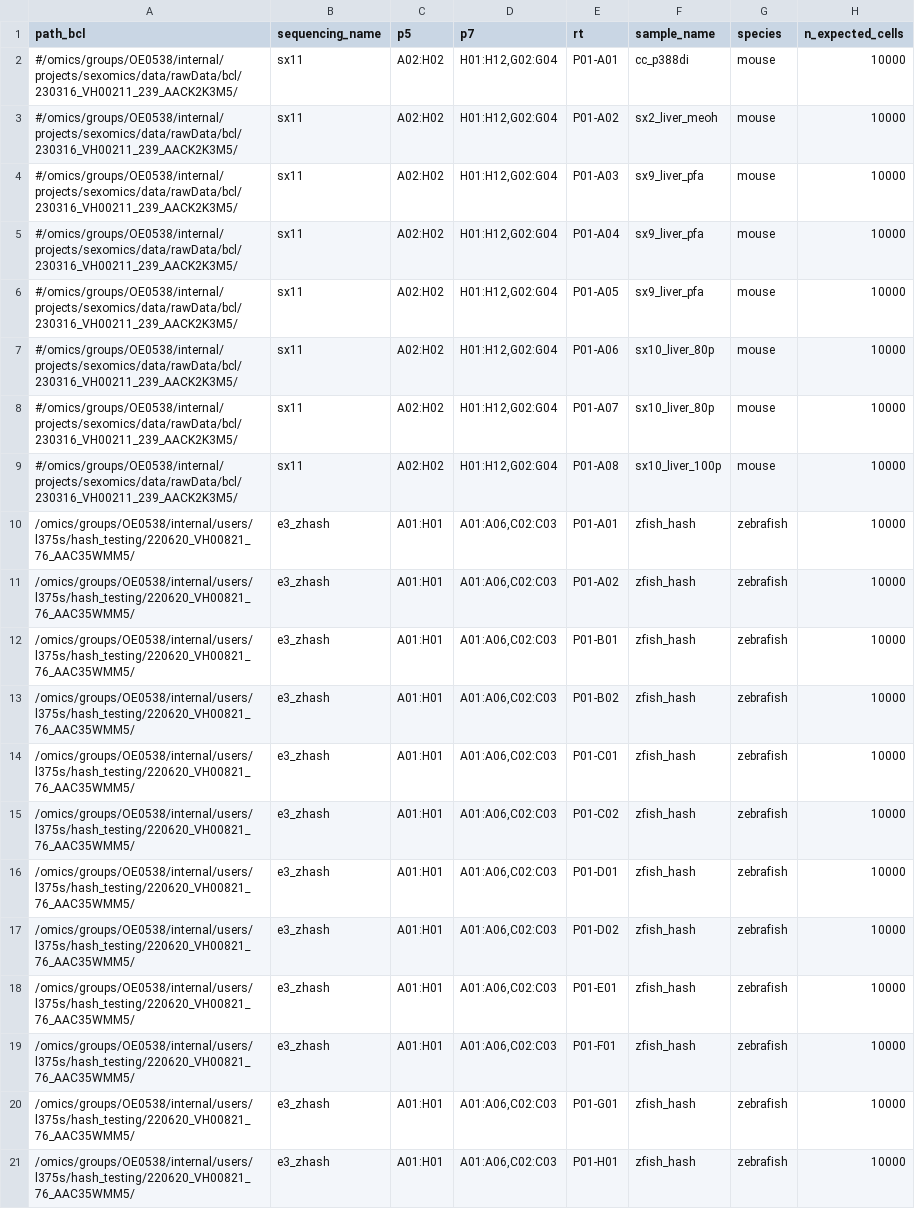
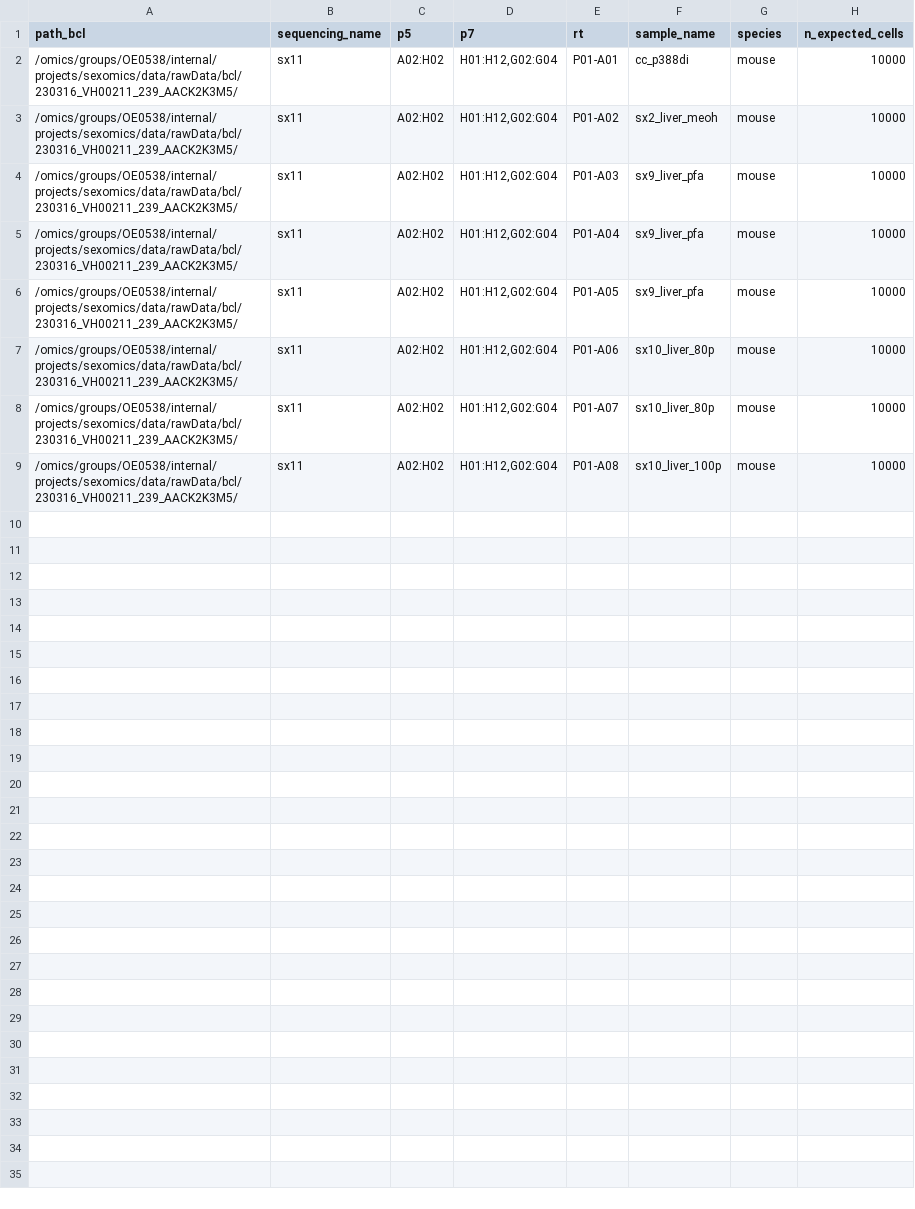
Before and after one commit to odomlab2/sci-rocket, a TSV file: workflow/examples/example_samplesheet.tsv, drawn as a sheet.

```diff
--- a/workflow/examples/example_samplesheet.tsv
+++ b/workflow/examples/example_samplesheet.tsv
@@ -1,21 +1,9 @@
 path_bcl	sequencing_name	p5	p7	rt	sample_name	species	n_expected_cells
-#/omics/groups/OE0538/internal/projects/sexomics/data/rawData/bcl/230316_VH00211_239_AACK2K3M5/	sx11	A02:H02	H01:H12,G02:G04	P01-A01	cc_p388di	mouse	10000
-#/omics/groups/OE0538/internal/projects/sexomics/data/rawData/bcl/230316_VH00211_239_AACK2K3M5/	sx11	A02:H02	H01:H12,G02:G04	P01-A02	sx2_liver_meoh	mouse	10000
-#/omics/groups/OE0538/internal/projects/sexomics/data/rawData/bcl/230316_VH00211_239_AACK2K3M5/	sx11	A02:H02	H01:H12,G02:G04	P01-A03	sx9_liver_pfa	mouse	10000
-#/omics/groups/OE0538/internal/projects/sexomics/data/rawData/bcl/230316_VH00211_239_AACK2K3M5/	sx11	A02:H02	H01:H12,G02:G04	P01-A04	sx9_liver_pfa	mouse	10000
-#/omics/groups/OE0538/internal/projects/sexomics/data/rawData/bcl/230316_VH00211_239_AACK2K3M5/	sx11	A02:H02	H01:H12,G02:G04	P01-A05	sx9_liver_pfa	mouse	10000
-#/omics/groups/OE0538/internal/projects/sexomics/data/rawData/bcl/230316_VH00211_239_AACK2K3M5/	sx11	A02:H02	H01:H12,G02:G04	P01-A06	sx10_liver_80p	mouse	10000
-#/omics/groups/OE0538/internal/projects/sexomics/data/rawData/bcl/230316_VH00211_239_AACK2K3M5/	sx11	A02:H02	H01:H12,G02:G04	P01-A07	sx10_liver_80p	mouse	10000
-#/omics/groups/OE0538/internal/projects/sexomics/data/rawData/bcl/230316_VH00211_239_AACK2K3M5/	sx11	A02:H02	H01:H12,G02:G04	P01-A08	sx10_liver_100p	mouse	10000
-/omics/groups/OE0538/internal/users/l375s/hash_testing/220620_VH00821_76_AAC35WMM5/	e3_zhash	A01:H01	A01:A06,C02:C03	P01-A01	zfish_hash	zebrafish	10000
-/omics/groups/OE0538/internal/users/l375s/hash_testing/220620_VH00821_76_AAC35WMM5/	e3_zhash	A01:H01	A01:A06,C02:C03	P01-A02	zfish_hash	zebrafish	10000
-/omics/groups/OE0538/internal/users/l375s/hash_testing/220620_VH00821_76_AAC35WMM5/	e3_zhash	A01:H01	A01:A06,C02:C03	P01-B01	zfish_hash	zebrafish	10000
-/omics/groups/OE0538/internal/users/l375s/hash_testing/220620_VH00821_76_AAC35WMM5/	e3_zhash	A01:H01	A01:A06,C02:C03	P01-B02	zfish_hash	zebrafish	10000
-/omics/groups/OE0538/internal/users/l375s/hash_testing/220620_VH00821_76_AAC35WMM5/	e3_zhash	A01:H01	A01:A06,C02:C03	P01-C01	zfish_hash	zebrafish	10000
-/omics/groups/OE0538/internal/users/l375s/hash_testing/220620_VH00821_76_AAC35WMM5/	e3_zhash	A01:H01	A01:A06,C02:C03	P01-C02	zfish_hash	zebrafish	10000
-/omics/groups/OE0538/internal/users/l375s/hash_testing/220620_VH00821_76_AAC35WMM5/	e3_zhash	A01:H01	A01:A06,C02:C03	P01-D01	zfish_hash	zebrafish	10000
-/omics/groups/OE0538/internal/users/l375s/hash_testing/220620_VH00821_76_AAC35WMM5/	e3_zhash	A01:H01	A01:A06,C02:C03	P01-D02	zfish_hash	zebrafish	10000
-/omics/groups/OE0538/internal/users/l375s/hash_testing/220620_VH00821_76_AAC35WMM5/	e3_zhash	A01:H01	A01:A06,C02:C03	P01-E01	zfish_hash	zebrafish	10000
-/omics/groups/OE0538/internal/users/l375s/hash_testing/220620_VH00821_76_AAC35WMM5/	e3_zhash	A01:H01	A01:A06,C02:C03	P01-F01	zfish_hash	zebrafish	10000
-/omics/groups/OE0538/internal/users/l375s/hash_testing/220620_VH00821_76_AAC35WMM5/	e3_zhash	A01:H01	A01:A06,C02:C03	P01-G01	zfish_hash	zebrafish	10000
-/omics/groups/OE0538/internal/users/l375s/hash_testing/220620_VH00821_76_AAC35WMM5/	e3_zhash	A01:H01	A01:A06,C02:C03	P01-H01	zfish_hash	zebrafish	10000
+/omics/groups/OE0538/internal/projects/sexomics/data/rawData/bcl/230316_VH00211_239_AACK2K3M5/	sx11	A02:H02	H01:H12,G02:G04	P01-A01	cc_p388di	mouse	10000
+/omics/groups/OE0538/internal/projects/sexomics/data/rawData/bcl/230316_VH00211_239_AACK2K3M5/	sx11	A02:H02	H01:H12,G02:G04	P01-A02	sx2_liver_meoh	mouse	10000
+/omics/groups/OE0538/internal/projects/sexomics/data/rawData/bcl/230316_VH00211_239_AACK2K3M5/	sx11	A02:H02	H01:H12,G02:G04	P01-A03	sx9_liver_pfa	mouse	10000
+/omics/groups/OE0538/internal/projects/sexomics/data/rawData/bcl/230316_VH00211_239_AACK2K3M5/	sx11	A02:H02	H01:H12,G02:G04	P01-A04	sx9_liver_pfa	mouse	10000
+/omics/groups/OE0538/internal/projects/sexomics/data/rawData/bcl/230316_VH00211_239_AACK2K3M5/	sx11	A02:H02	H01:H12,G02:G04	P01-A05	sx9_liver_pfa	mouse	10000
+/omics/groups/OE0538/internal/projects/sexomics/data/rawData/bcl/230316_VH00211_239_AACK2K3M5/	sx11	A02:H02	H01:H12,G02:G04	P01-A06	sx10_liver_80p	mouse	10000
+/omics/groups/OE0538/internal/projects/sexomics/data/rawData/bcl/230316_VH00211_239_AACK2K3M5/	sx11	A02:H02	H01:H12,G02:G04	P01-A07	sx10_liver_80p	mouse	10000
+/omics/groups/OE0538/internal/projects/sexomics/data/rawData/bcl/230316_VH00211_239_AACK2K3M5/	sx11	A02:H02	H01:H12,G02:G04	P01-A08	sx10_liver_100p	mouse	10000
```
Also changed, not shown: 1 other file.
